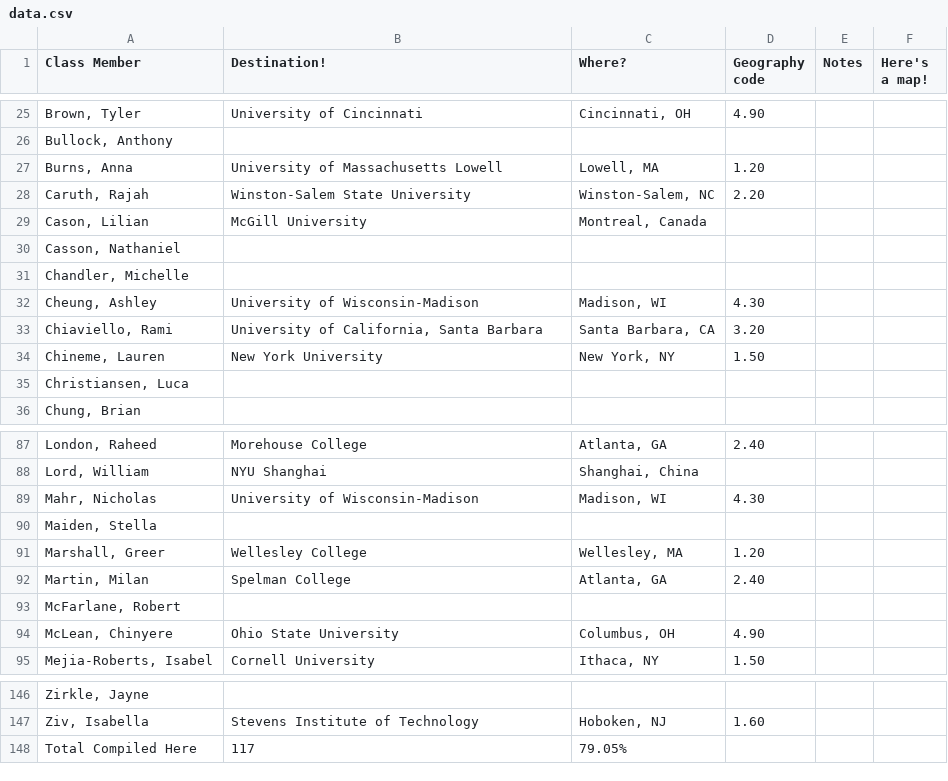
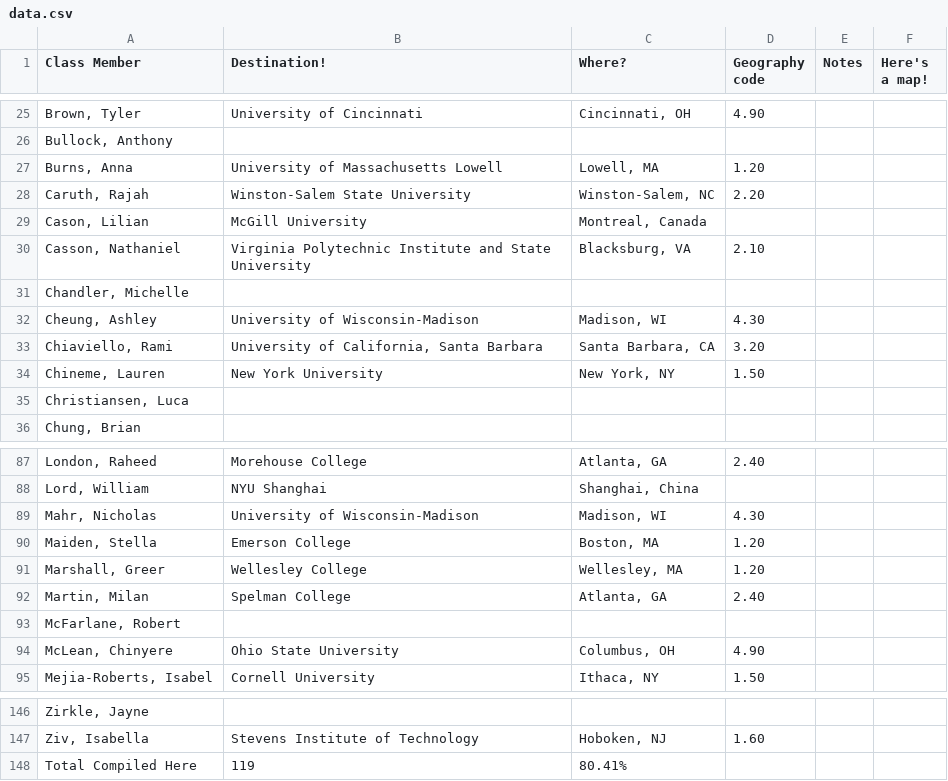
Before and after one commit to aryamanarora/college-map, a CSV file: data.csv, drawn as a sheet; only a part is shown, gaps mark what is left out.

Commit message:
more data

```diff
--- a/data.csv
+++ b/data.csv
@@ -29,3 +29,3 @@ Class Member,Destination!,Where?,Geography code,Notes,Here's a map!
 "Cason, Lilian",McGill University,"Montreal, Canada",,,
-"Casson, Nathaniel",,,,,
+"Casson, Nathaniel",Virginia Polytechnic Institute and State University,"Blacksburg, VA",2.10,,
 "Chandler, Michelle",,,,,
@@ -89,3 +89,3 @@ Class Member,Destination!,Where?,Geography code,Notes,Here's a map!
 "Mahr, Nicholas",University of Wisconsin-Madison,"Madison, WI",4.30,,
-"Maiden, Stella",,,,,
+"Maiden, Stella",Emerson College,"Boston, MA",1.20,,
 "Marshall, Greer",Wellesley College,"Wellesley, MA",1.20,,
@@ -147,2 +147,2 @@ Class Member,Destination!,Where?,Geography code,Notes,Here's a map!
 "Ziv, Isabella",Stevens Institute of Technology,"Hoboken, NJ",1.60,,
-Total Compiled Here,117,79.05%,,,
+Total Compiled Here,119,80.41%,,,
```
Also changed, not shown: 1 other file.
